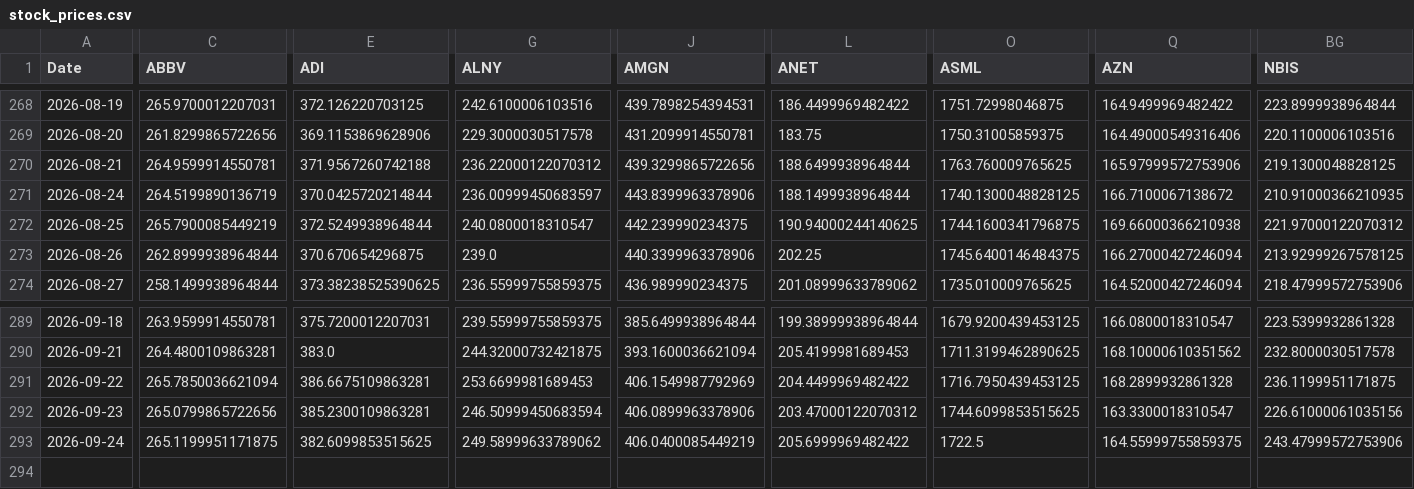
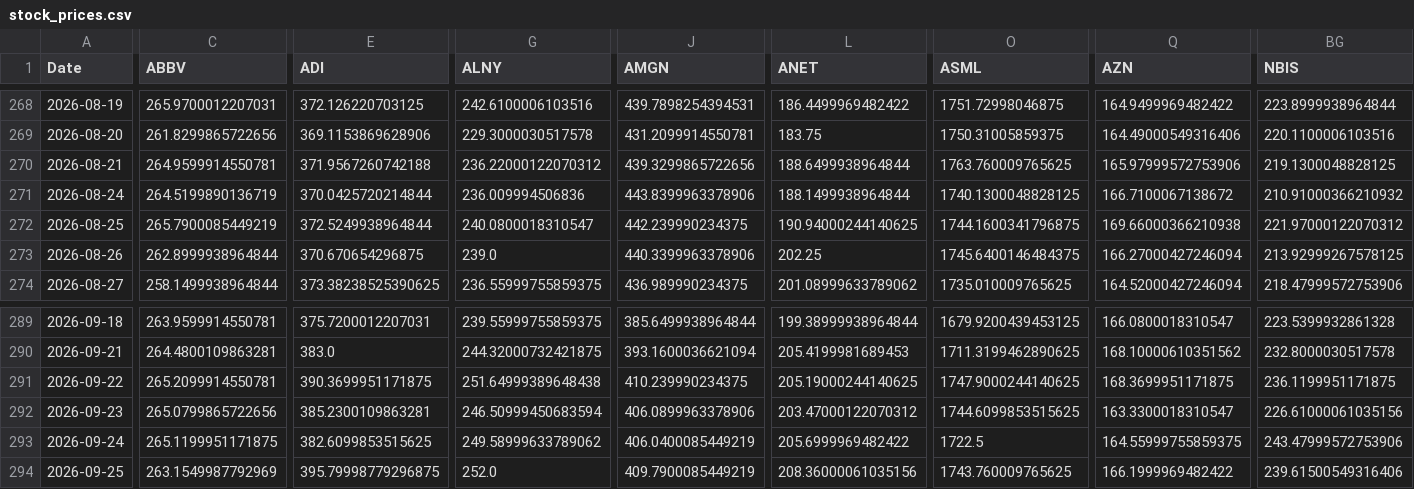
Before and after one commit to efranks0/market-monitor, a CSV file: data/cache/stock_prices.csv, drawn as a sheet; only a part is shown, gaps mark what is left out; rows hold the shown columns only; the diff covers the shown part only; the diff names each change by its address in the sheet, - before the commit and + after, or states it on an @@ line.

```diff
--- a/data/cache/stock_prices.csv
+++ b/data/cache/stock_prices.csv
-G271 (ALNY): 236.00999450683597
+G271 (ALNY): 236.009994506836
-BG271 (NBIS): 210.91000366210935
+BG271 (NBIS): 210.91000366210932
-C291 (ABBV): 265.7850036621094
+C291 (ABBV): 265.2099914550781
-E291 (ADI): 386.6675109863281
+E291 (ADI): 390.3699951171875
-G291 (ALNY): 253.6699981689453
+G291 (ALNY): 251.64999389648438
-J291 (AMGN): 406.1549987792969
+J291 (AMGN): 410.239990234375
-L291 (ANET): 204.4499969482422
+L291 (ANET): 205.19000244140625
-O291 (ASML): 1716.7950439453125
+O291 (ASML): 1747.9000244140625
-Q291 (AZN): 168.2899932861328
+Q291 (AZN): 168.3699951171875
+row 294: 2026-09-25 | 263.1549987792969 | 395.79998779296875 | 252.0 | 409.7900085449219 | 208.36000061035156 | 1743.760009765625 | 166.1999969482422 | 239.61500549316406
```
Also changed, not shown: 45 edited cells elsewhere in this file, data/cache/commodity_prices.csv, data/cache/crypto_prices.csv, 3 other files.
